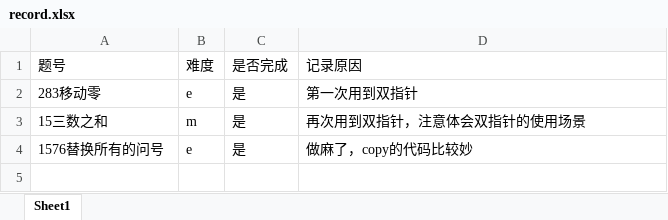
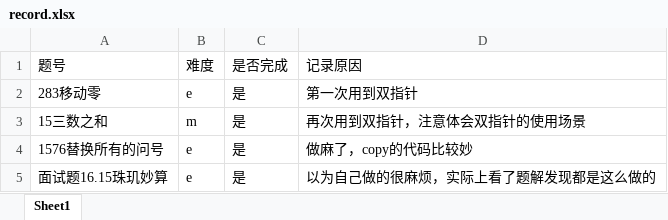
Before and after one commit to txz741/leetcode, an Excel workbook: array_string/record.xlsx, sheet Sheet1, drawn as a sheet; values as stored, in another font and other column widths than the file's, no borders; the diff names each change by its address in the sheet, - before the commit and + after, or states it on an @@ line.

Commit message:
mianshi1615

```diff
--- a/array_string/record.xlsx (sheet Sheet1)
+++ b/array_string/record.xlsx (sheet Sheet1)
+row 5: 面试题16.15珠玑妙算 | e | 是 | 以为自己做的很麻烦，实际上看了题解发现都是这么做的
```
